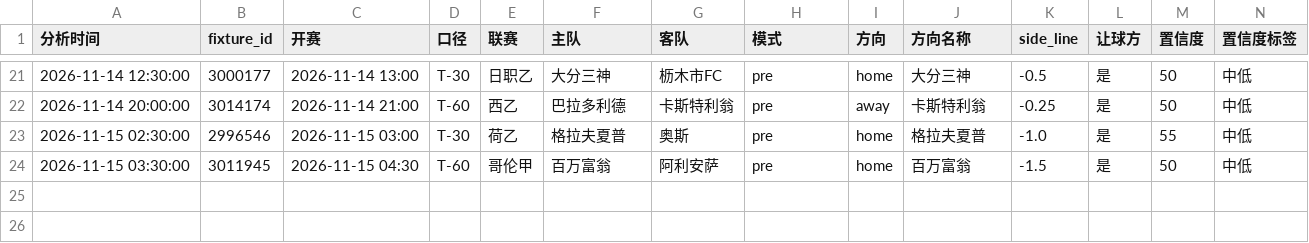
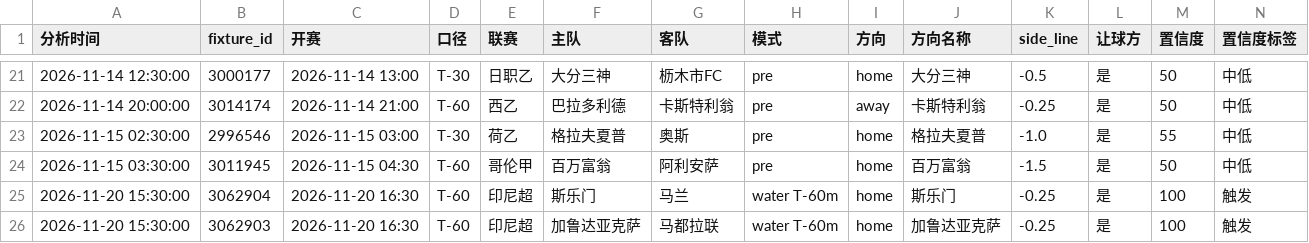
Before and after one commit to housan321/football-rule-engine, a CSV file: tracking/paper_tracking.csv, drawn as a sheet; only a part is shown, gaps mark what is left out; rows hold the shown columns only; the diff names each change by its address in the sheet, - before the commit and + after, or states it on an @@ line.

Commit message:
更新 paper_tracking.csv

```diff
--- a/tracking/paper_tracking.csv
+++ b/tracking/paper_tracking.csv
+row 25: 2026-11-20 15:30:00 | 3062904 | 2026-11-20 16:30 | T-60 | 印尼超 | 斯乐门 | 马兰 | water T-60m | home | 斯乐门 | -0.25 | 是 | 100 | 触发
+row 26: 2026-11-20 15:30:00 | 3062903 | 2026-11-20 16:30 | T-60 | 印尼超 | 加鲁达亚克萨 | 马都拉联 | water T-60m | home | 加鲁达亚克萨 | -0.25 | 是 | 100 | 触发
```
